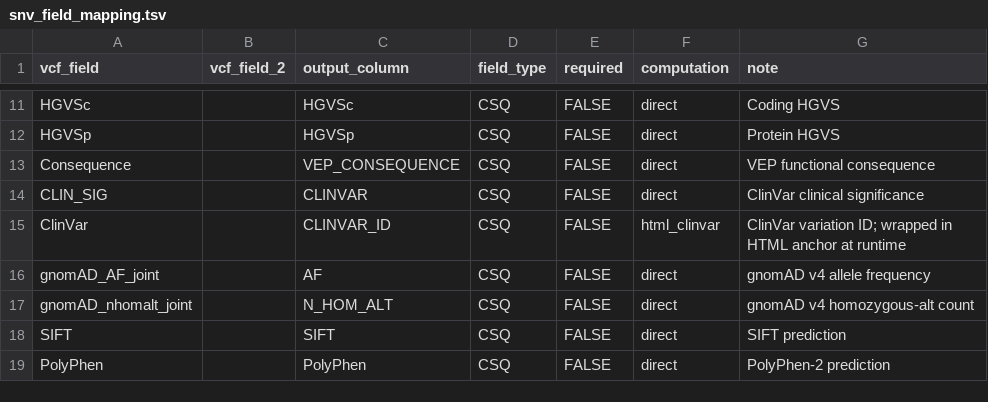
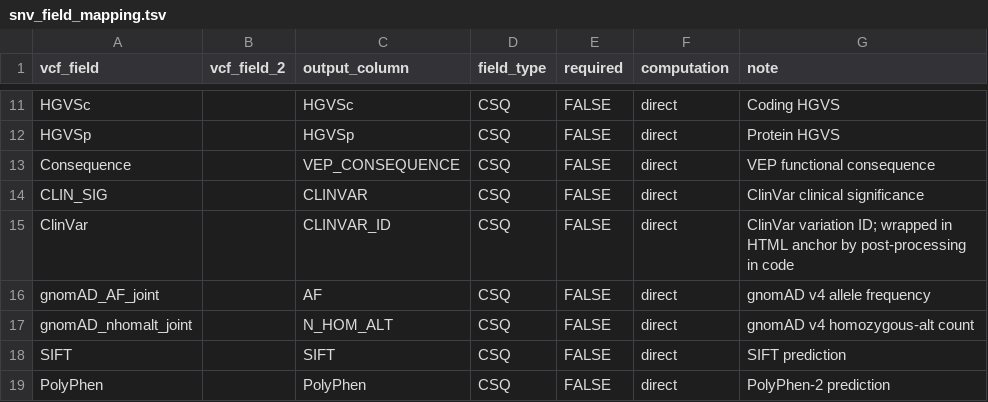
Before and after one commit to GenTechGp/puzzleapp, a TSV file: inst/extdata/preprocess/snv_field_mapping.tsv, drawn as a sheet; only a part is shown, gaps mark what is left out.

```diff
--- a/inst/extdata/preprocess/snv_field_mapping.tsv
+++ b/inst/extdata/preprocess/snv_field_mapping.tsv
@@ -14,3 +14,3 @@ Consequence		VEP_CONSEQUENCE	CSQ	FALSE	direct	VEP functional consequence
 CLIN_SIG		CLINVAR	CSQ	FALSE	direct	ClinVar clinical significance
-ClinVar		CLINVAR_ID	CSQ	FALSE	html_clinvar	ClinVar variation ID; wrapped in HTML anchor at runtime
+ClinVar		CLINVAR_ID	CSQ	FALSE	direct	ClinVar variation ID; wrapped in HTML anchor by post-processing in code
 gnomAD_AF_joint		AF	CSQ	FALSE	direct	gnomAD v4 allele frequency
```
Also changed, not shown: inst/extdata/preprocess/sv_field_mapping.tsv, 4 other files.
